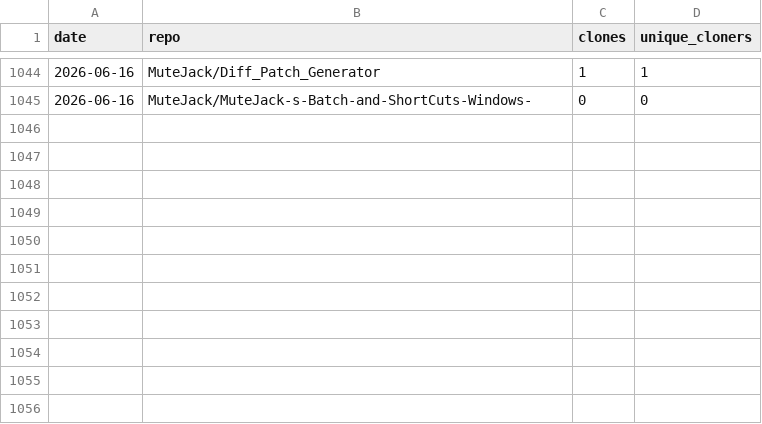
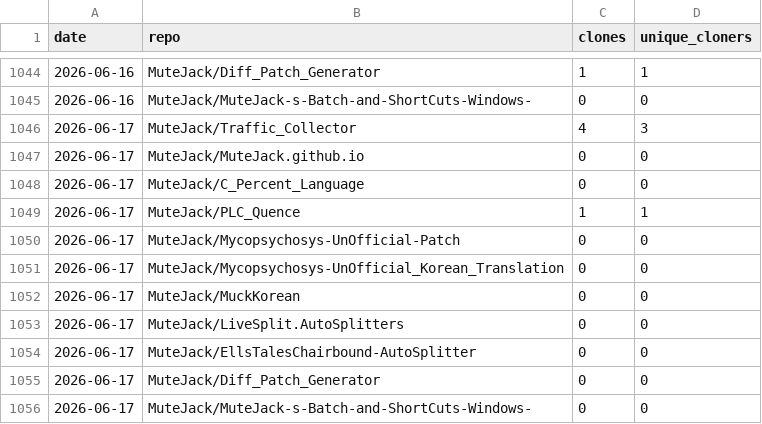
Before and after one commit to MuteJack/Traffic_Collector, a CSV file: stats/traffic_clones.csv, drawn as a sheet; only a part is shown, gaps mark what is left out.

```diff
--- a/stats/traffic_clones.csv
+++ b/stats/traffic_clones.csv
@@ -1045 +1045,12 @@ date,repo,clones,unique_cloners
 2026-06-16,MuteJack/MuteJack-s-Batch-and-ShortCuts-Windows-,0,0
+2026-06-17,MuteJack/Traffic_Collector,4,3
+2026-06-17,MuteJack/MuteJack.github.io,0,0
+2026-06-17,MuteJack/C_Percent_Language,0,0
+2026-06-17,MuteJack/PLC_Quence,1,1
+2026-06-17,MuteJack/Mycopsychosys-UnOfficial-Patch,0,0
+2026-06-17,MuteJack/Mycopsychosys-UnOfficial_Korean_Translation,0,0
+2026-06-17,MuteJack/MuckKorean,0,0
+2026-06-17,MuteJack/LiveSplit.AutoSplitters,0,0
+2026-06-17,MuteJack/EllsTalesChairbound-AutoSplitter,0,0
+2026-06-17,MuteJack/Diff_Patch_Generator,0,0
+2026-06-17,MuteJack/MuteJack-s-Batch-and-ShortCuts-Windows-,0,0
```
Also changed, not shown: stats/monthly.csv, stats/releases_daily.csv, 5 other files.
